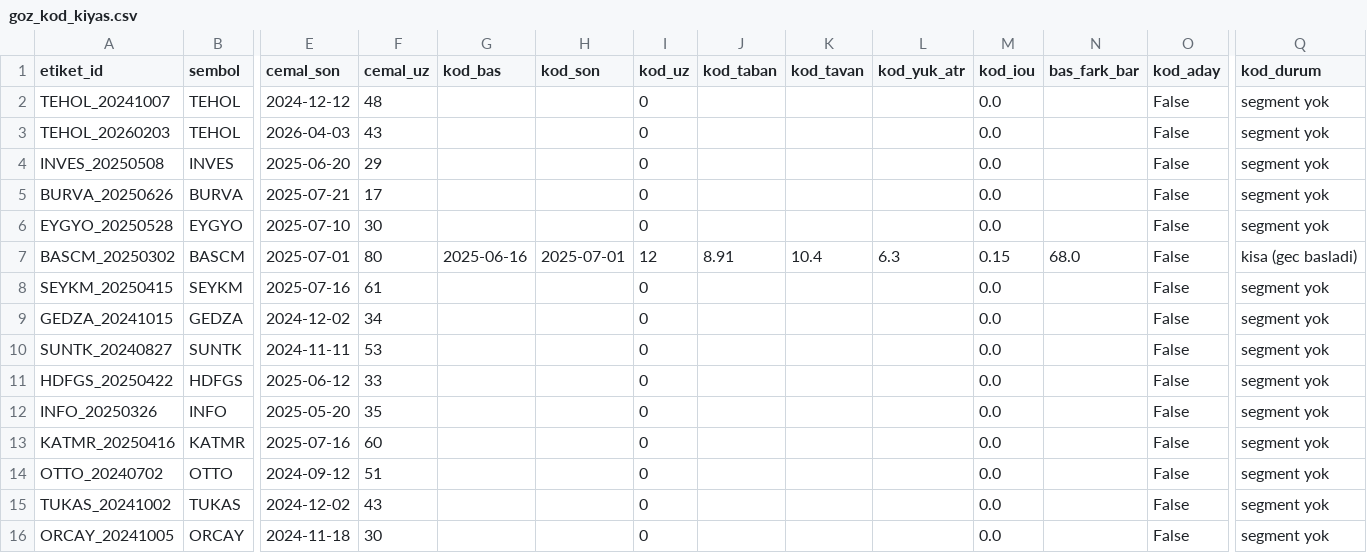
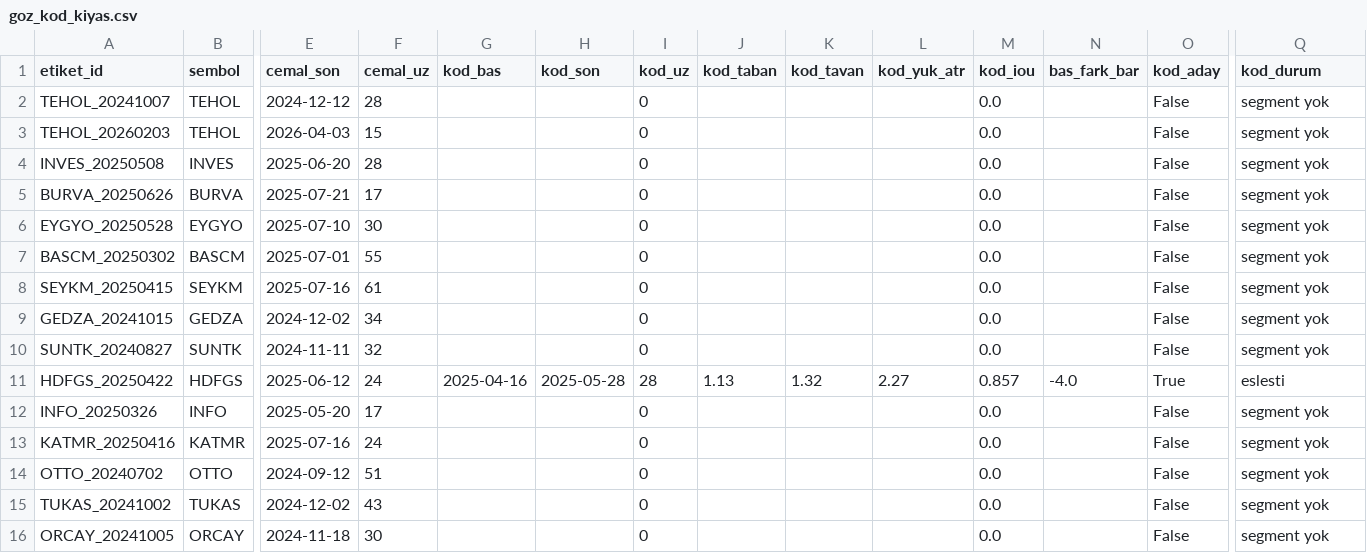
Before and after one commit to Cemalcelebi/col_yolu, a CSV file: goz_esle/goz_kod_kiyas.csv, drawn as a sheet; only a part is shown, gaps mark what is left out; the diff covers the shown part only; the diff names each change by its address in the sheet, - before the commit and + after, or states it on an @@ line.

```diff
--- a/goz_esle/goz_kod_kiyas.csv
+++ b/goz_esle/goz_kod_kiyas.csv
-F2 (cemal_uz): 48
+F2 (cemal_uz): 28
-F3 (cemal_uz): 43
+F3 (cemal_uz): 15
-F4 (cemal_uz): 29
+F4 (cemal_uz): 28
-F7 (cemal_uz): 80
+F7 (cemal_uz): 55
-G7 (kod_bas): 2025-06-16
+G7 (kod_bas): (empty)
-H7 (kod_son): 2025-07-01
+H7 (kod_son): (empty)
-I7 (kod_uz): 12
+I7 (kod_uz): 0
-J7 (kod_taban): 8.91
+J7 (kod_taban): (empty)
-K7 (kod_tavan): 10.4
+K7 (kod_tavan): (empty)
-L7 (kod_yuk_atr): 6.3
+L7 (kod_yuk_atr): (empty)
-M7 (kod_iou): 0.15
+M7 (kod_iou): 0.0
-N7 (bas_fark_bar): 68.0
+N7 (bas_fark_bar): (empty)
-Q7 (kod_durum): kisa (gec basladi)
+Q7 (kod_durum): segment yok
-F10 (cemal_uz): 53
+F10 (cemal_uz): 32
-F11 (cemal_uz): 33
+F11 (cemal_uz): 24
-G11 (kod_bas): (empty)
+G11 (kod_bas): 2025-04-16
-H11 (kod_son): (empty)
+H11 (kod_son): 2025-05-28
-I11 (kod_uz): 0
+I11 (kod_uz): 28
-J11 (kod_taban): (empty)
+J11 (kod_taban): 1.13
-K11 (kod_tavan): (empty)
+K11 (kod_tavan): 1.32
-L11 (kod_yuk_atr): (empty)
+L11 (kod_yuk_atr): 2.27
-M11 (kod_iou): 0.0
+M11 (kod_iou): 0.857
-N11 (bas_fark_bar): (empty)
+N11 (bas_fark_bar): -4.0
-O11 (kod_aday): False
+O11 (kod_aday): True
-Q11 (kod_durum): segment yok
+Q11 (kod_durum): eslesti
-F12 (cemal_uz): 35
+F12 (cemal_uz): 17
-F13 (cemal_uz): 60
+F13 (cemal_uz): 24
```
Also changed, not shown: 15 edited cells elsewhere in this file, goz_esle/goz_metrik_tarama.csv, goz_esle/goz_model_katsayi.csv, 27 other files.
